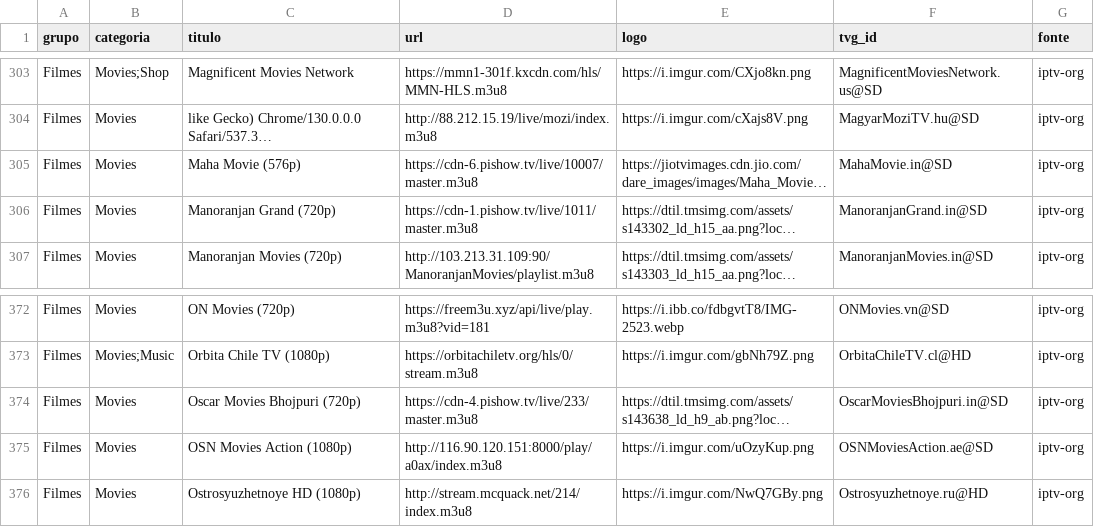
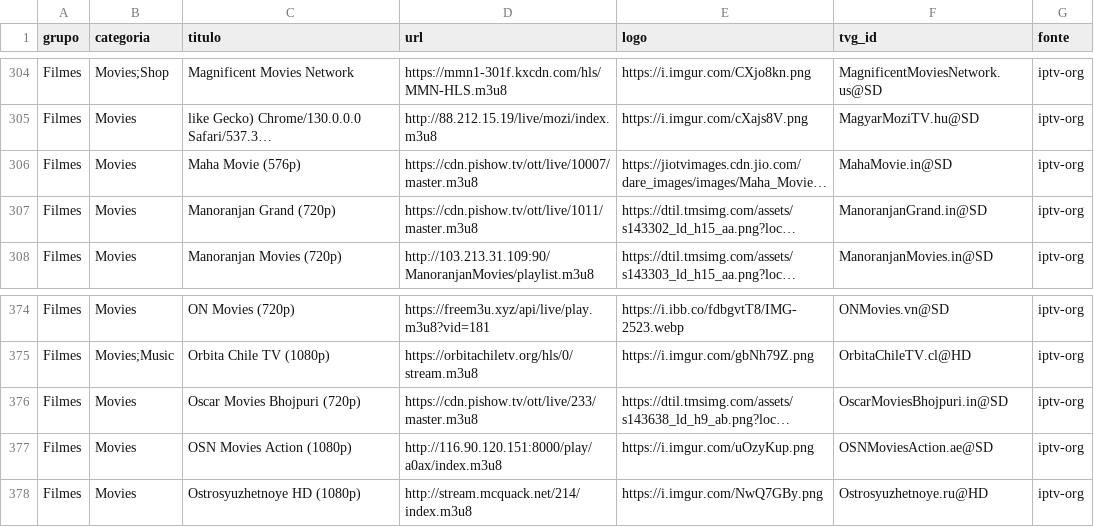
Before and after one commit to kaykewf13/animeout, a CSV file: sources/iptv_org_vod.csv, drawn as a sheet; only a part is shown, gaps mark what is left out; long unchanged cells end in …; addresses are those after the commit; the diff covers the shown part only; the diff names each change by its address in the sheet, - before the commit and + after, or states it on an @@ line.

Commit message:
auto update live + stable VOD

```diff
--- a/sources/iptv_org_vod.csv
+++ b/sources/iptv_org_vod.csv
-D306 (url): https://cdn-6.pishow.tv/live/10007/master.m3u8
+D306 (url): https://cdn.pishow.tv/ott/live/10007/master.m3u8
-D307 (url): https://cdn-1.pishow.tv/live/1011/master.m3u8
+D307 (url): https://cdn.pishow.tv/ott/live/1011/master.m3u8
-D376 (url): https://cdn-4.pishow.tv/live/233/master.m3u8
+D376 (url): https://cdn.pishow.tv/ott/live/233/master.m3u8
```
Also changed, not shown: 7 added rows, 2 removed rows and 1 edited cell elsewhere in this file, 2 other files.
